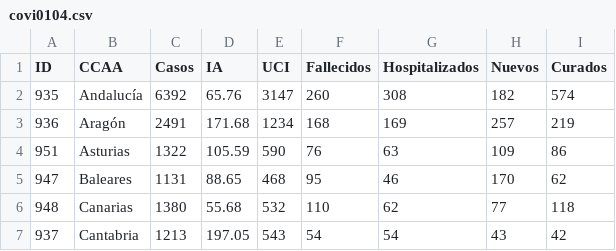
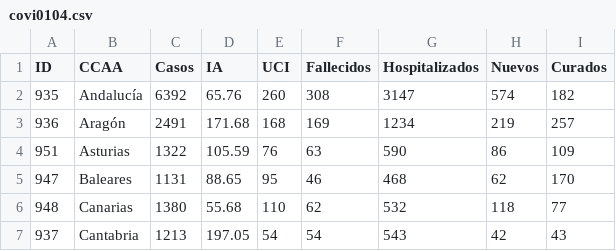
Before and after one commit to Eclectikus/COVID-19, a CSV file: data/covi0104.csv, drawn as a sheet; only a part is shown; the diff covers the shown part only.

Commit message:
Update covi0104.csv

```diff
--- a/data/covi0104.csv
+++ b/data/covi0104.csv
@@ -1,7 +1,7 @@
 ID,CCAA,Casos,IA,UCI,Fallecidos,Hospitalizados,Nuevos,Curados
-935,Andalucía,6392,65.76,3147,260,308,182,574
-936,Aragón,2491,171.68,1234,168,169,257,219
-951,Asturias,1322,105.59,590,76,63,109,86
-947,Baleares,1131,88.65,468,95,46,170,62
-948,Canarias,1380,55.68,532,110,62,77,118
-937,Cantabria,1213,197.05,543,54,54,43,42
+935,Andalucía,6392,65.76,260,308,3147,574,182
+936,Aragón,2491,171.68,168,169,1234,219,257
+951,Asturias,1322,105.59,76,63,590,86,109
+947,Baleares,1131,88.65,95,46,468,62,170
+948,Canarias,1380,55.68,110,62,532,118,77
+937,Cantabria,1213,197.05,54,54,543,42,43
```
Also changed, not shown: 60 edited cells elsewhere in this file.
